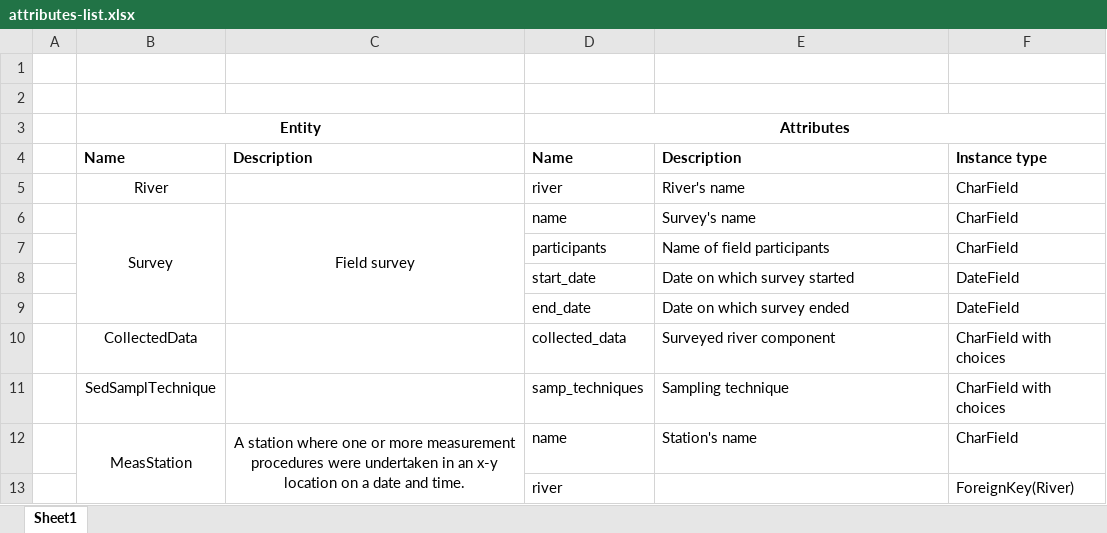
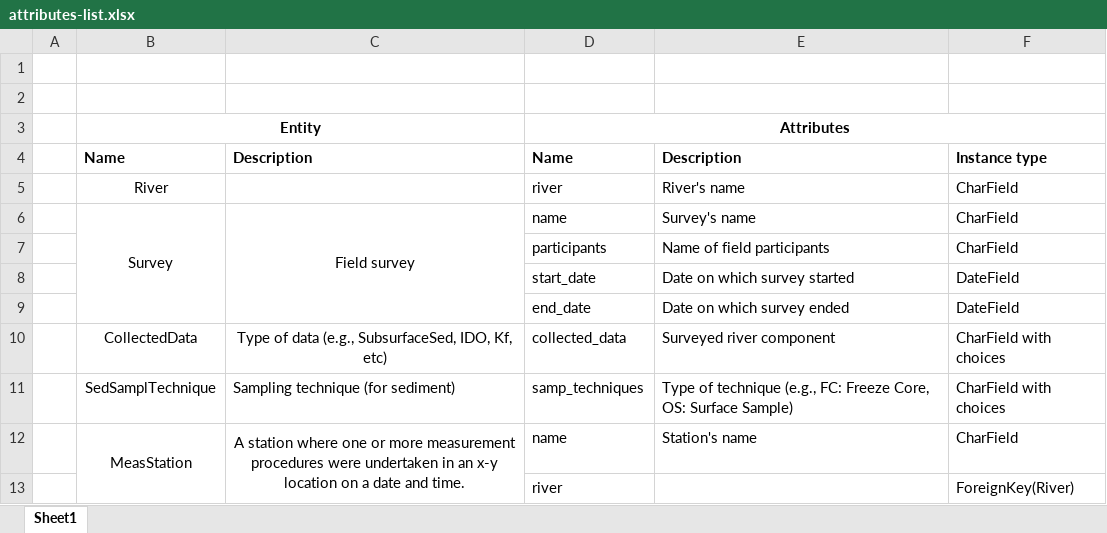
Before and after one commit to riveranalyst/software, an Excel workbook: attributes-list.xlsx, sheet Sheet1, drawn as a sheet; only a part is shown; values as stored, in another font and other column widths than the file's, no borders; the diff covers the shown part only; the diff names each change by its address in the sheet, - before the commit and + after, or states it on an @@ line.

```diff
--- a/attributes-list.xlsx (sheet Sheet1)
+++ b/attributes-list.xlsx (sheet Sheet1)
-C10: (empty)
+C10: Type of data (e.g., SubsurfaceSed, IDO, Kf, etc)
-C11: (empty)
+C11: Sampling technique (for sediment)
-E11: Sampling technique
+E11: Type of technique (e.g., FC: Freeze Core, OS: Surface Sample)
```
Also changed, not shown: 21 added rows and 1 edited cell elsewhere in this sheet, 15 other files.
